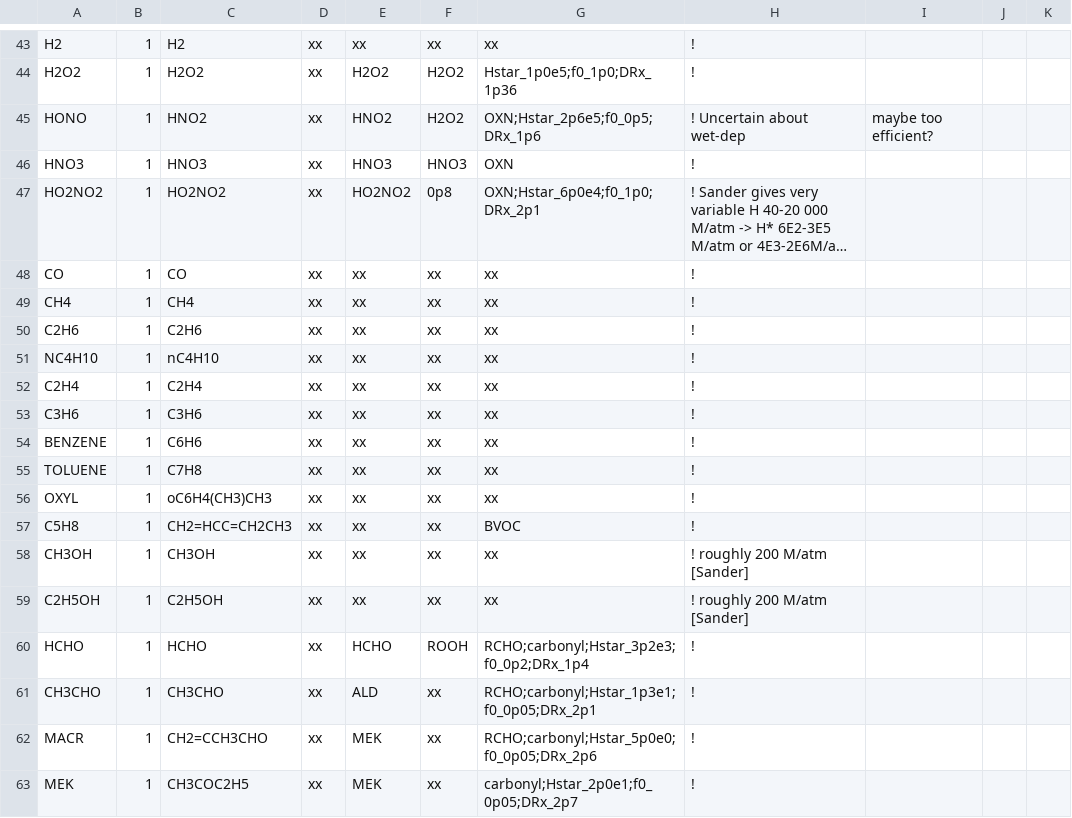
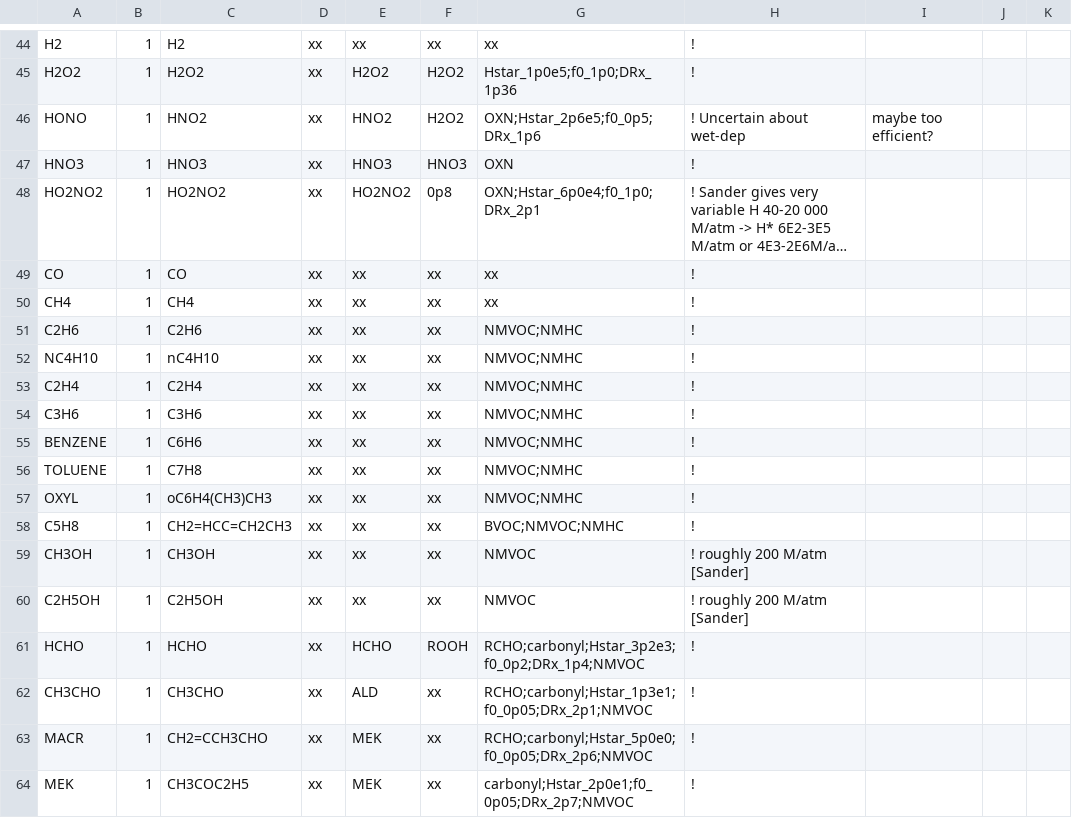
Before and after one commit to metno/genchem, a CSV file: chem/base_mechanisms/EmChem19a/EmChem19a_Species.csv, drawn as a sheet; only a part is shown, gaps mark what is left out; long unchanged cells end in …; the diff covers the shown part only.

Commit message:
Adding NMVOC,NMHC groups. Remove NMVOC species

```diff
--- a/chem/base_mechanisms/EmChem19a/EmChem19a_Species.csv
+++ b/chem/base_mechanisms/EmChem19a/EmChem19a_Species.csv
@@ -50,15 +51,15 @@ CO,1,CO,xx,xx,xx,xx,!
 CH4,1,CH4,xx,xx,xx,xx,!
-C2H6,1,C2H6,xx,xx,xx,xx,!
-NC4H10,1,nC4H10,xx,xx,xx,xx,!
-C2H4,1,C2H4,xx,xx,xx,xx,!
-C3H6,1,C3H6,xx,xx,xx,xx,!
-BENZENE,1,C6H6,xx,xx,xx,xx,!
-TOLUENE,1,C7H8,xx,xx,xx,xx,!
-OXYL,1,oC6H4(CH3)CH3,xx,xx,xx,xx,!
-C5H8,1,CH2=HCC=CH2CH3,xx,xx,xx,BVOC,!
-CH3OH,1,CH3OH,xx,xx,xx,xx,! roughly 200 M/atm [Sander]
-C2H5OH,1,C2H5OH,xx,xx,xx,xx,! roughly 200 M/atm [Sander]
-HCHO,1,HCHO,xx,HCHO,ROOH,RCHO;carbonyl;Hstar_3p2e3;f0_0p2;DRx_1p4,!
-CH3CHO,1,CH3CHO,xx,ALD,xx,RCHO;carbonyl;Hstar_1p3e1;f0_0p05;DRx_2p1,!
-MACR,1,CH2=CCH3CHO,xx,MEK,xx,RCHO;carbonyl;Hstar_5p0e0;f0_0p05;DRx_2p6,!
-MEK,1,CH3COC2H5,xx,MEK,xx,carbonyl;Hstar_2p0e1;f0_0p05;DRx_2p7,!
+C2H6,1,C2H6,xx,xx,xx,NMVOC;NMHC,!
+NC4H10,1,nC4H10,xx,xx,xx,NMVOC;NMHC,!
+C2H4,1,C2H4,xx,xx,xx,NMVOC;NMHC,!
+C3H6,1,C3H6,xx,xx,xx,NMVOC;NMHC,!
+BENZENE,1,C6H6,xx,xx,xx,NMVOC;NMHC,!
+TOLUENE,1,C7H8,xx,xx,xx,NMVOC;NMHC,!
+OXYL,1,oC6H4(CH3)CH3,xx,xx,xx,NMVOC;NMHC,!
+C5H8,1,CH2=HCC=CH2CH3,xx,xx,xx,BVOC;NMVOC;NMHC,!
+CH3OH,1,CH3OH,xx,xx,xx,NMVOC,! roughly 200 M/atm [Sander]
+C2H5OH,1,C2H5OH,xx,xx,xx,NMVOC,! roughly 200 M/atm [Sander]
+HCHO,1,HCHO,xx,HCHO,ROOH,RCHO;carbonyl;Hstar_3p2e3;f0_0p2;DRx_1p4;NMVOC,!
+CH3CHO,1,CH3CHO,xx,ALD,xx,RCHO;carbonyl;Hstar_1p3e1;f0_0p05;DRx_2p1;NMVOC,!
+MACR,1,CH2=CCH3CHO,xx,MEK,xx,RCHO;carbonyl;Hstar_5p0e0;f0_0p05;DRx_2p6;NMVOC,!
+MEK,1,CH3COC2H5,xx,MEK,xx,carbonyl;Hstar_2p0e1;f0_0p05;DRx_2p7;NMVOC,!
```
Also changed, not shown: 1 added row and 28 edited cells elsewhere in this file.
